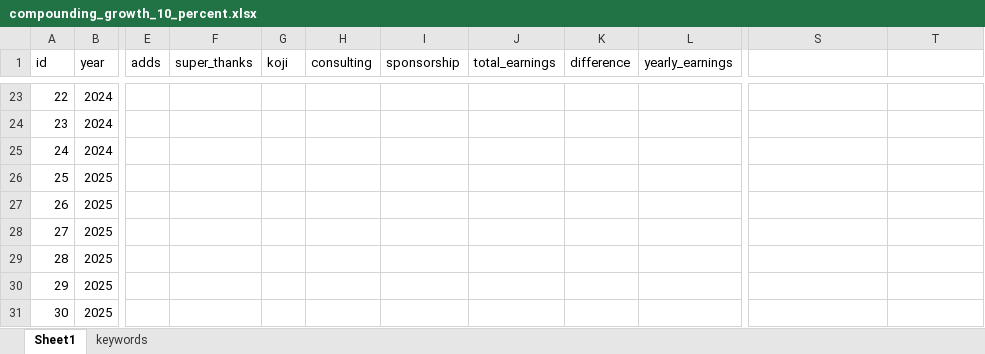
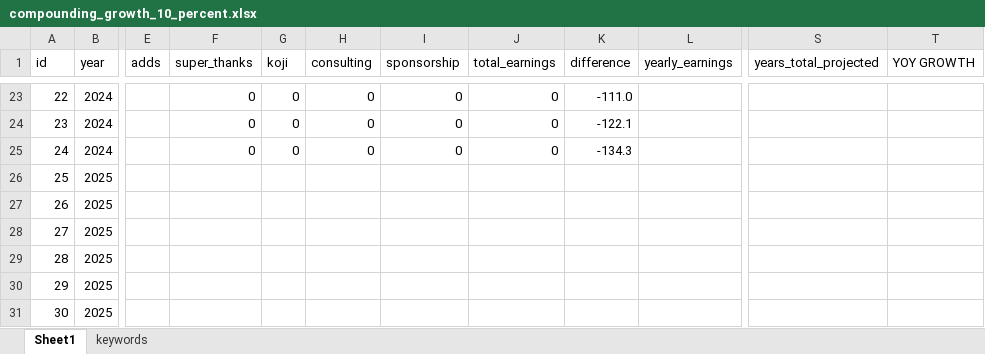
Before and after one commit to yuryzablotski/yuzaR-Blog, an Excel workbook: compounding_growth_10_percent.xlsx, sheet Sheet1, drawn as a sheet; only a part is shown, gaps mark what is left out; values as stored, in another font and other column widths than the file's, no borders; charts and pictures not drawn; the diff covers the shown part only; the diff names each change by its address in the sheet, - before the commit and + after, or states it on an @@ line.

```diff
--- a/compounding_growth_10_percent.xlsx (sheet Sheet1)
+++ b/compounding_growth_10_percent.xlsx (sheet Sheet1)
-S1: (empty)
+S1: years_total_projected
-T1: (empty)
+T1: YOY GROWTH
-F23:F25 (super_thanks): (empty)
+F23:F25 (super_thanks): 0
-G23:G25 (koji): (empty)
+G23:G25 (koji): 0
-H23:H25 (consulting): (empty)
+H23:H25 (consulting): 0
-I23:I25 (sponsorship): (empty)
+I23:I25 (sponsorship): 0
-J23:J25 (total_earnings): (empty)
+J23:J25 (total_earnings): 0
-K23 (difference): (empty)
+K23 (difference): -111.0
-K24 (difference): (empty)
+K24 (difference): -122.1
-K25 (difference): (empty)
+K25 (difference): -134.3
```
Also changed, not shown: 79 edited cells elsewhere in this sheet, charts or pictures, 35 other files.
